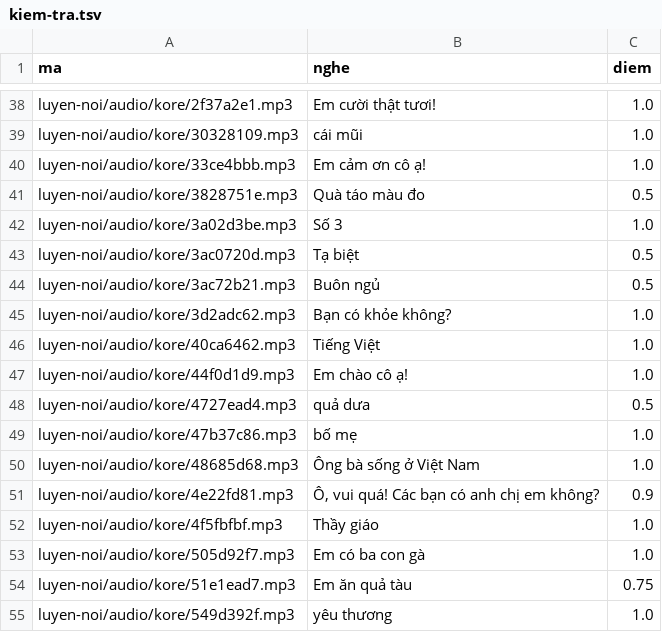
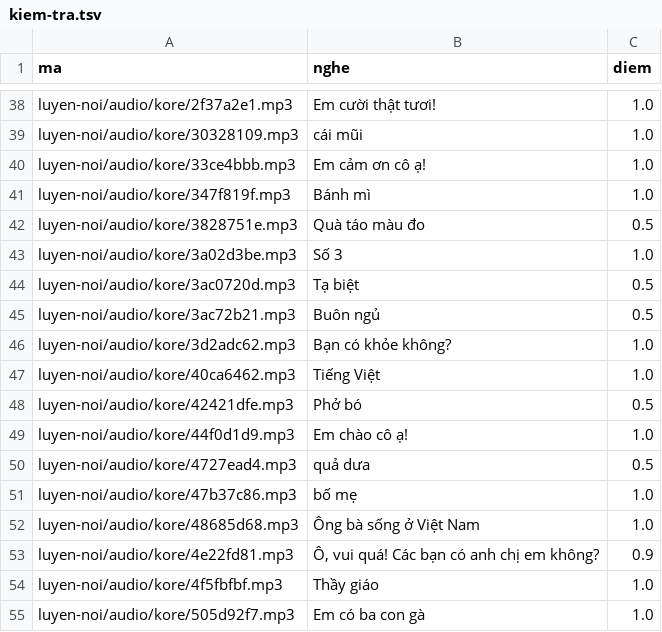
Before and after one commit to CVCEC/cong-truong-tieng-viet, a TSV file: giong-ai/kiem-tra.tsv, drawn as a sheet; only a part is shown, gaps mark what is left out; the shorter side is filled out with more unchanged rows.

```diff
--- a/giong-ai/kiem-tra.tsv
+++ b/giong-ai/kiem-tra.tsv
@@ -40,2 +40,3 @@ luyen-noi/audio/kore/30328109.mp3	cái mũi	1.0
 luyen-noi/audio/kore/33ce4bbb.mp3	Em cảm ơn cô ạ!	1.0
+luyen-noi/audio/kore/347f819f.mp3	Bánh mì	1.0
 luyen-noi/audio/kore/3828751e.mp3	Quà táo màu đo	0.5
@@ -46,2 +47,3 @@ luyen-noi/audio/kore/3d2adc62.mp3	Bạn có khỏe không?	1.0
 luyen-noi/audio/kore/40ca6462.mp3	Tiếng Việt	1.0
+luyen-noi/audio/kore/42421dfe.mp3	Phở bó	0.5
 luyen-noi/audio/kore/44f0d1d9.mp3	Em chào cô ạ!	1.0
```
Also changed, not shown: 5 other files.
